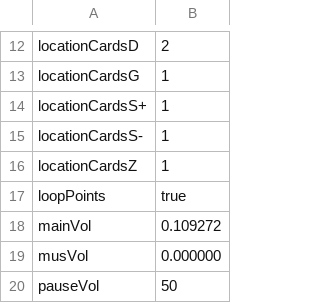
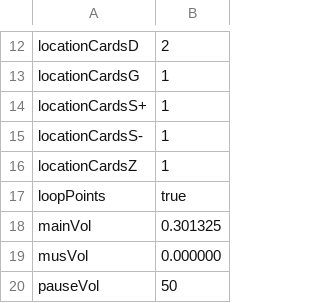
Before and after one commit to Rebirth-of-the-Night/Rebirth-Of-The-Night, a TSV file: ActualMusic/Config/config.tsv, drawn as a sheet; only a part is shown, gaps mark what is left out.

```diff
--- a/ActualMusic/Config/config.tsv
+++ b/ActualMusic/Config/config.tsv
@@ -17,3 +17,3 @@ locationCardsZ	1
 loopPoints	true
-mainVol	0.109272
+mainVol	0.301325
 musVol	0.000000
```
Also changed, not shown: 45 other files.
